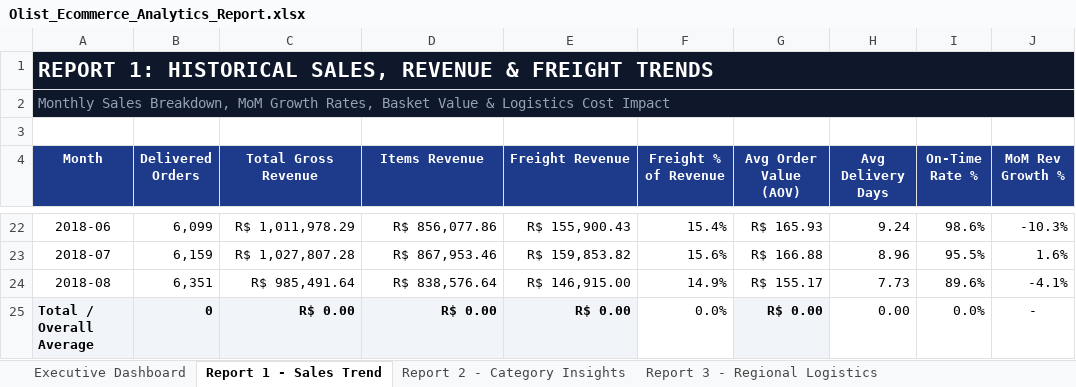
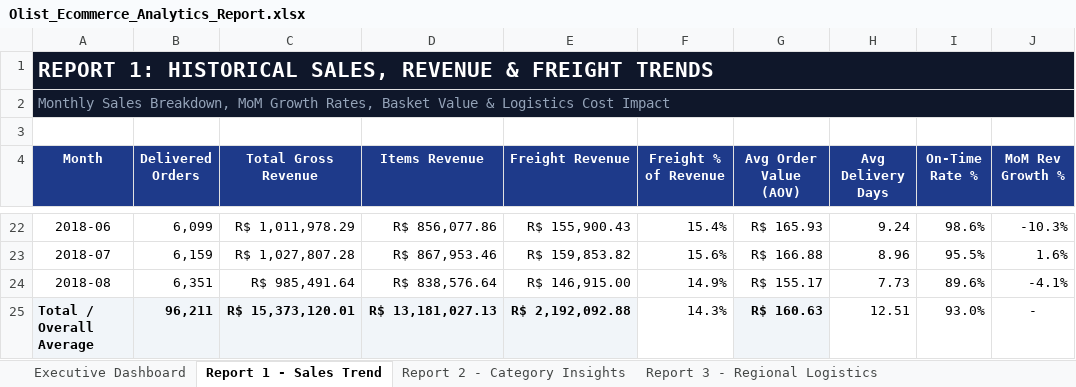
Before and after one commit to renadmaher104-cmd/Olist-Ecommerce-Analytics, an Excel workbook: Olist_Ecommerce_Analytics_Report.xlsx, sheet Report 1 - Sales Trend, drawn as a sheet; only a part is shown, gaps mark what is left out; values as stored, in another font and other column widths than the file's, no borders; charts and pictures not drawn; the diff names each change by its address in the sheet, - before the commit and + after, or states it on an @@ line.

Commit message:
Upload Olist_Ecommerce_Analytics_Report.xlsx from Project Olist_Ecommerce_Analytics_Report

```diff
--- a/Olist_Ecommerce_Analytics_Report.xlsx (sheet Report 1 - Sales Trend)
+++ b/Olist_Ecommerce_Analytics_Report.xlsx (sheet Report 1 - Sales Trend)
-B25 (Delivered Orders): 0
+B25 (Delivered Orders): 96,211
-C25 (Total Gross Revenue): R$ 0.00
+C25 (Total Gross Revenue): R$ 15,373,120.01
-D25 (Items Revenue): R$ 0.00
+D25 (Items Revenue): R$ 13,181,027.13
-E25 (Freight Revenue): R$ 0.00
+E25 (Freight Revenue): R$ 2,192,092.88
-F25 (Freight % of Revenue): 0.0%
+F25 (Freight % of Revenue): 14.3%
-G25 (Avg Order Value (AOV)): R$ 0.00
+G25 (Avg Order Value (AOV)): R$ 160.63
-H25 (Avg Delivery Days): 0.00
+H25 (Avg Delivery Days): 12.51
-I25 (On-Time Rate %): 0.0%
+I25 (On-Time Rate %): 93.0%
```
Also changed, not shown: sheet Report 4 - Payment Methods, charts or pictures.
